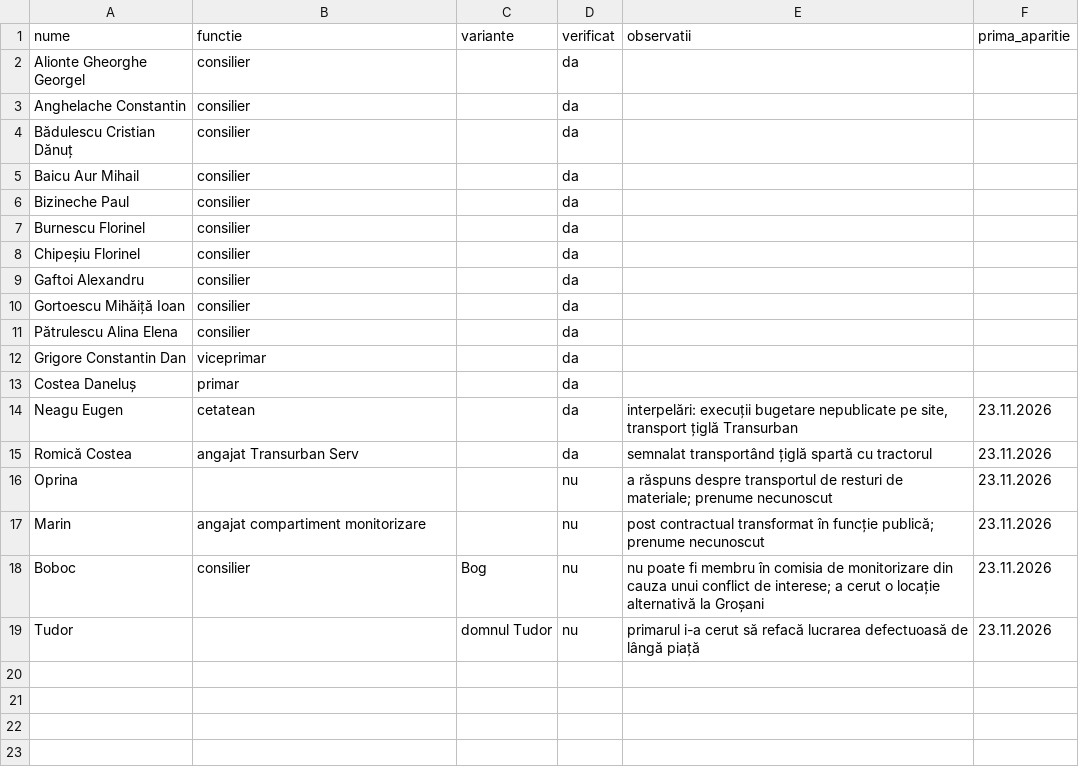
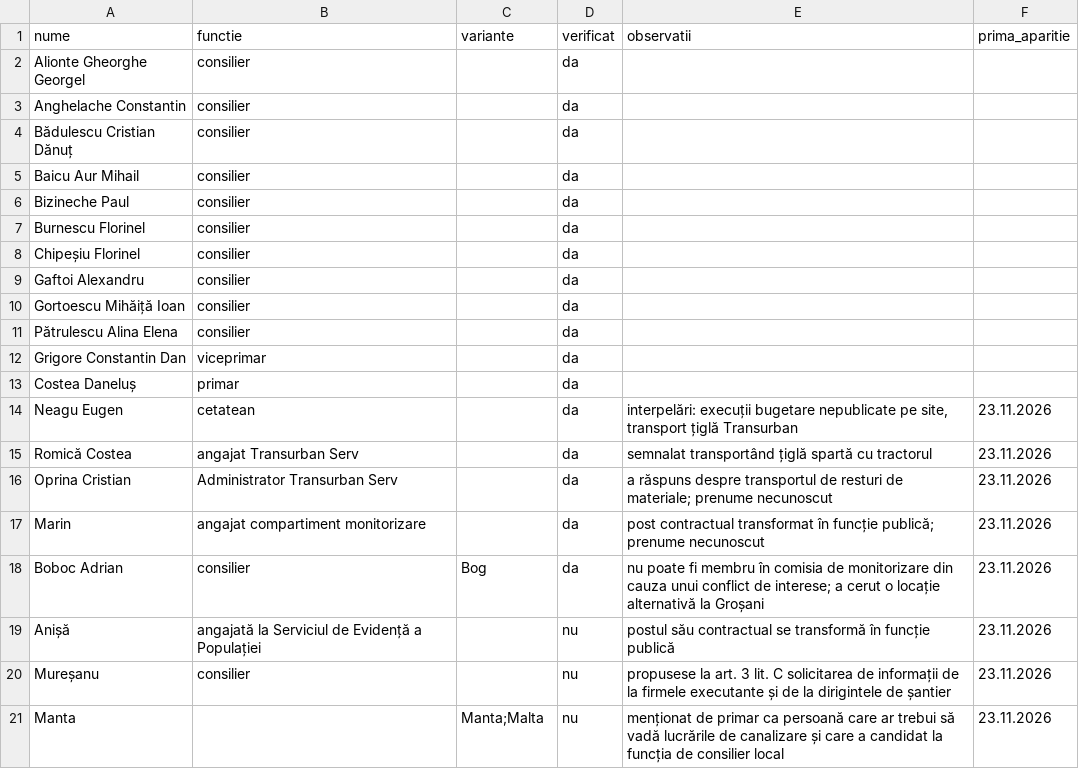
Before and after one commit to burny44/cl_auto, a CSV file: reference/people.csv, drawn as a sheet.

```diff
--- a/reference/people.csv
+++ b/reference/people.csv
@@ -15,5 +15,7 @@ Neagu Eugen,cetatean,,da,"interpelări: execuții bugetare nepublicate pe site,
 Romică Costea,angajat Transurban Serv,,da,semnalat transportând țiglă spartă cu tractorul,23.11.2026
-Oprina,,,nu,a răspuns despre transportul de resturi de materiale; prenume necunoscut,23.11.2026
-Marin,angajat compartiment monitorizare,,nu,post contractual transformat în funcție publică; prenume necunoscut,23.11.2026
-Boboc,consilier,Bog,nu,nu poate fi membru în comisia de monitorizare din cauza unui conflict de interese; a cerut o locație alternativă la Groșani,23.11.2026
-Tudor,,domnul Tudor,nu,primarul i-a cerut să refacă lucrarea defectuoasă de lângă piață,23.11.2026
+Oprina Cristian,Administrator Transurban Serv,,da,a răspuns despre transportul de resturi de materiale; prenume necunoscut,23.11.2026
+Marin,angajat compartiment monitorizare,,da,post contractual transformat în funcție publică; prenume necunoscut,23.11.2026
+Boboc Adrian,consilier,Bog,da,nu poate fi membru în comisia de monitorizare din cauza unui conflict de interese; a cerut o locație alternativă la Groșani,23.11.2026
+Anișă,angajată la Serviciul de Evidență a Populației,,nu,postul său contractual se transformă în funcție publică,23.11.2026
+Mureșanu,consilier,,nu,propusese la art. 3 lit. C solicitarea de informații de la firmele executante și de la dirigintele de șantier,23.11.2026
+Manta,,Manta;Malta,nu,menționat de primar ca persoană care ar trebui să vadă lucrările de canalizare și care a candidat la funcția de consilier local,23.11.2026
```
Also changed, not shown: reference/locations.csv, reference/organizations.csv.
